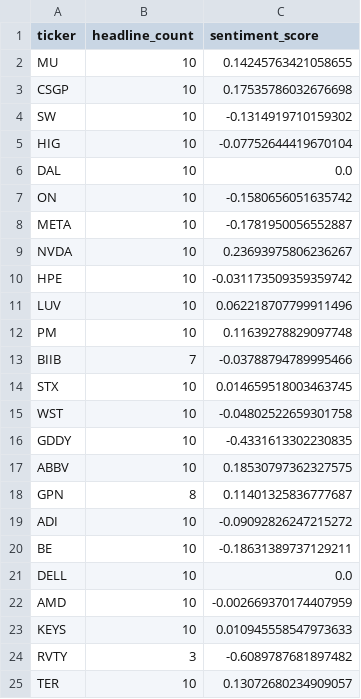
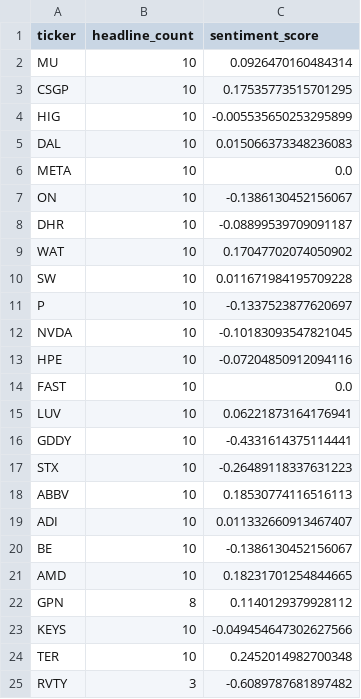
Before and after one commit to isaiahdm792-alt/stock--screener, a CSV file: sentiment_snapshot.csv, drawn as a sheet; only a part is shown; the diff covers the shown part only.

```diff
--- a/sentiment_snapshot.csv
+++ b/sentiment_snapshot.csv
@@ -1,25 +1,25 @@
 ticker,headline_count,sentiment_score
-MU,10,0.14245763421058655
-CSGP,10,0.17535786032676698
-SW,10,-0.1314919710159302
-HIG,10,-0.07752644419670104
-DAL,10,0.0
-ON,10,-0.1580656051635742
-META,10,-0.1781950056552887
-NVDA,10,0.23693975806236267
-HPE,10,-0.031173509359359742
-LUV,10,0.062218707799911496
-PM,10,0.11639278829097748
-BIIB,7,-0.03788794789995466
-STX,10,0.014659518003463745
-WST,10,-0.04802522659301758
-GDDY,10,-0.4331613302230835
-ABBV,10,0.18530797362327575
-GPN,8,0.11401325836777687
-ADI,10,-0.09092826247215272
-BE,10,-0.18631389737129211
-DELL,10,0.0
-AMD,10,-0.002669370174407959
-KEYS,10,0.010945558547973633
+MU,10,0.0926470160484314
+CSGP,10,0.17535773515701295
+HIG,10,-0.005535650253295899
+DAL,10,0.015066373348236083
+META,10,0.0
+ON,10,-0.1386130452156067
+DHR,10,-0.08899539709091187
+WAT,10,0.17047702074050902
+SW,10,0.011671984195709228
+P,10,-0.1337523877620697
+NVDA,10,-0.10183093547821045
+HPE,10,-0.07204850912094116
+FAST,10,0.0
+LUV,10,0.06221873164176941
+GDDY,10,-0.4331614375114441
+STX,10,-0.26489118337631223
+ABBV,10,0.18530774116516113
+ADI,10,0.011332660913467407
+BE,10,-0.1386130452156067
+AMD,10,0.18231701254844665
+GPN,8,0.1140129379928112
+KEYS,10,-0.049454647302627566
+TER,10,0.2452014982700348
 RVTY,3,-0.6089787681897482
-TER,10,0.13072680234909057
```
Also changed, not shown: 3 added rows, 3 removed rows and 3 edited cells elsewhere in this file, fundamentals_snapshot.csv, insider_snapshot.csv, 4 other files.
